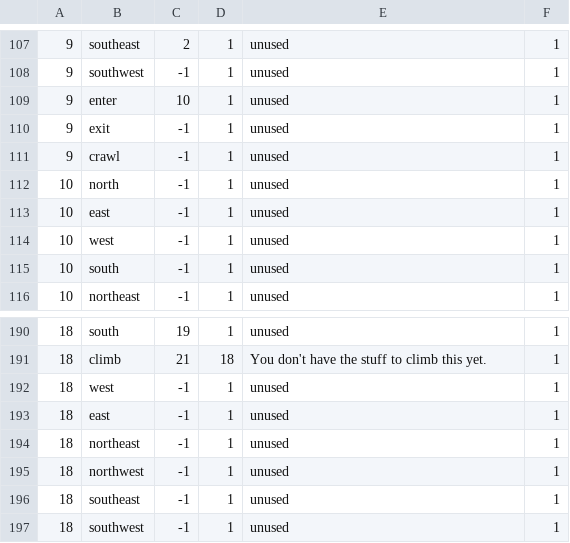
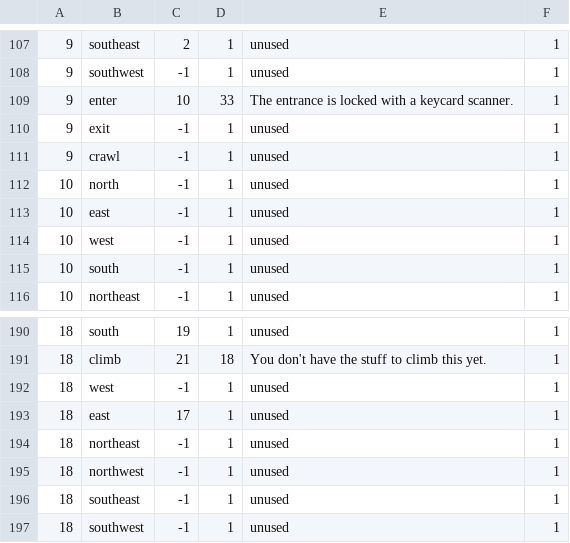
Before and after one commit to cmack6/Apocrypha, a CSV file: CS320_TeamProject/CS320_LibraryExample_Lab06/bin/edu/ycp/cs320/booksdb/persist/res/roomConnections.csv, drawn as a sheet; only a part is shown, gaps mark what is left out.

```diff
--- a/CS320_TeamProject/CS320_LibraryExample_Lab06/bin/edu/ycp/cs320/booksdb/persist/res/roomConnections.csv
+++ b/CS320_TeamProject/CS320_LibraryExample_Lab06/bin/edu/ycp/cs320/booksdb/persist/res/roomConnections.csv
@@ -108,3 +108,3 @@
 9|southwest|-1|1|unused|1
-9|enter|10|1|unused|1
+9|enter|10|33|The entrance is locked with a keycard scanner.|1
 9|exit|-1|1|unused|1
@@ -192,3 +192,3 @@
 18|west|-1|1|unused|1
-18|east|-1|1|unused|1
+18|east|17|1|unused|1
 18|northeast|-1|1|unused|1
```
Also changed, not shown: CS320_TeamProject/CS320_LibraryExample_Lab06/bin/edu/ycp/cs320/booksdb/persist/res/items.csv, CS320_TeamProject/CS320_LibraryExample_Lab06/src/edu/ycp/cs320/booksdb/persist/res/items.csv, 2 other files.
